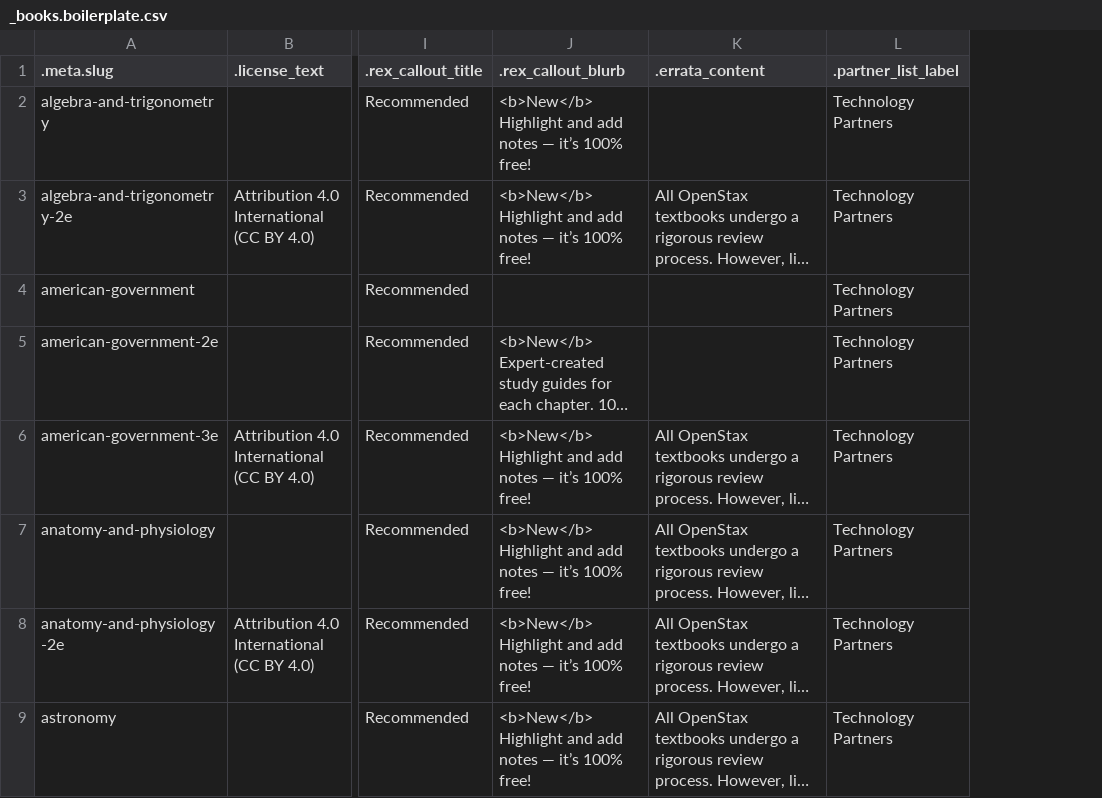
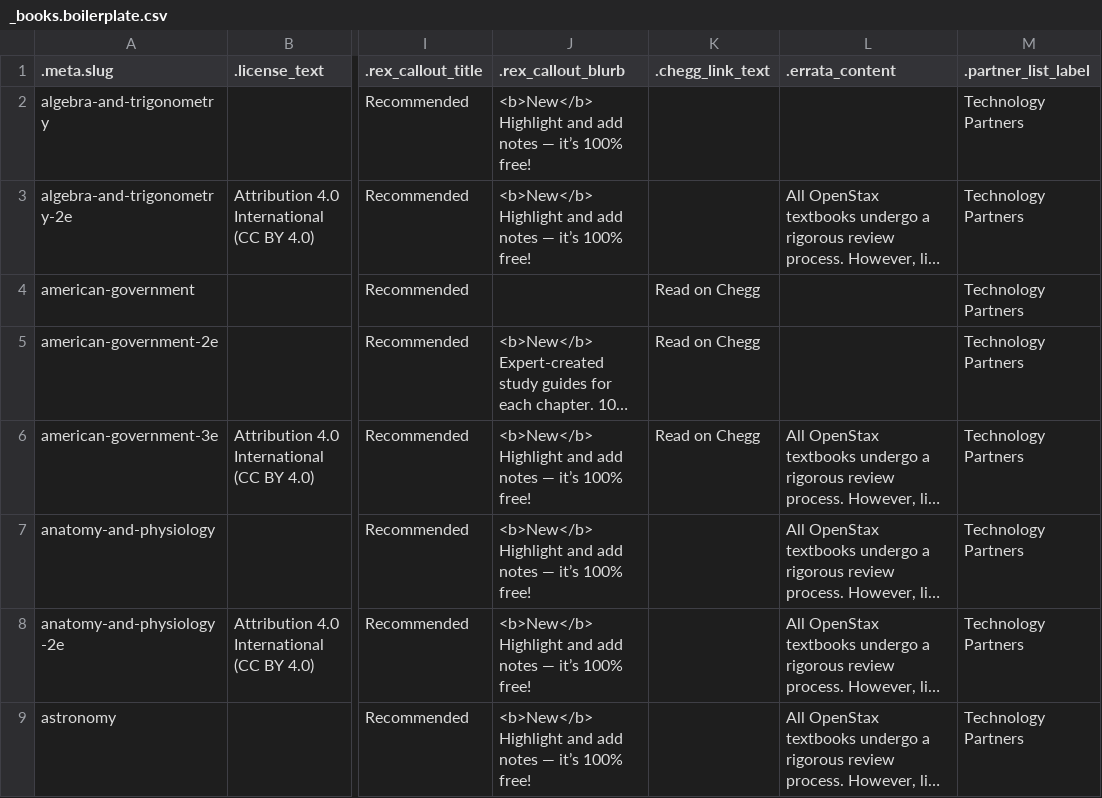
Before and after one commit to philschatz/cms-csv-extractor, a CSV file: output/_books.boilerplate.csv, drawn as a sheet; only a part is shown, gaps mark what is left out; long unchanged cells end in …; the diff names each change by its address in the sheet, - before the commit and + after, or states it on an @@ line.

```diff
--- a/output/_books.boilerplate.csv
+++ b/output/_books.boilerplate.csv
+column K (.chegg_link_text), rows 4-6: all Read on Chegg
```
Also changed, not shown: output/_books.csv, 1 other file.
